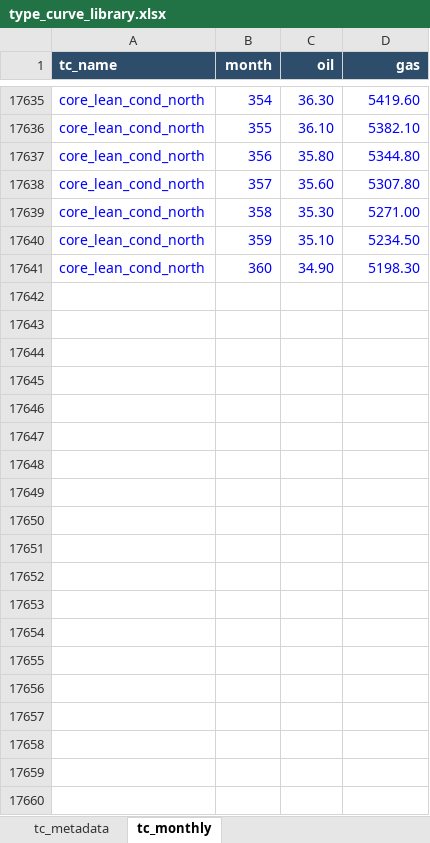
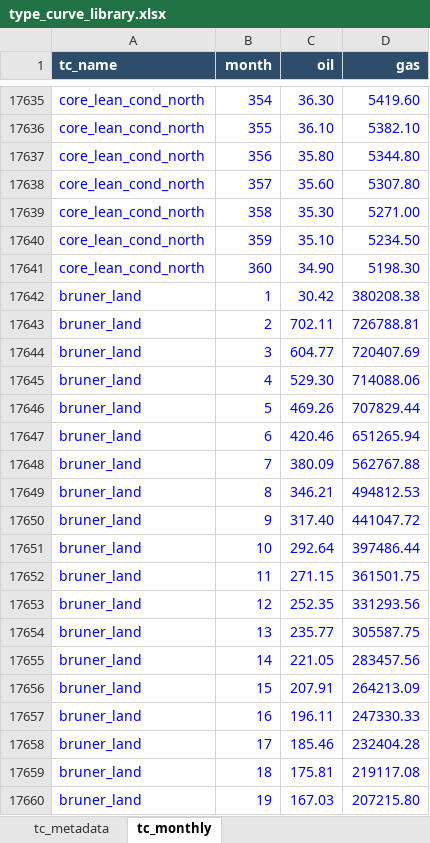
Before and after one commit to mburkegr/Utica-Model-V7, an Excel workbook: type_curve_library.xlsx, sheet tc_monthly, drawn as a sheet; only a part is shown, gaps mark what is left out; values as stored, in another font and other column widths than the file's, no borders; the diff covers the shown part only; the diff names each change by its address in the sheet, - before the commit and + after, or states it on an @@ line.

Commit message:
Add files via upload

```diff
--- a/type_curve_library.xlsx (sheet tc_monthly)
+++ b/type_curve_library.xlsx (sheet tc_monthly)
+row 17642: bruner_land | 1 | 30.42 | 380208.38
+row 17643: bruner_land | 2 | 702.11 | 726788.81
+row 17644: bruner_land | 3 | 604.77 | 720407.69
+row 17645: bruner_land | 4 | 529.30 | 714088.06
+row 17646: bruner_land | 5 | 469.26 | 707829.44
+row 17647: bruner_land | 6 | 420.46 | 651265.94
+row 17648: bruner_land | 7 | 380.09 | 562767.88
+row 17649: bruner_land | 8 | 346.21 | 494812.53
+row 17650: bruner_land | 9 | 317.40 | 441047.72
+row 17651: bruner_land | 10 | 292.64 | 397486.44
+row 17652: bruner_land | 11 | 271.15 | 361501.75
+row 17653: bruner_land | 12 | 252.35 | 331293.56
+row 17654: bruner_land | 13 | 235.77 | 305587.75
+row 17655: bruner_land | 14 | 221.05 | 283457.56
+row 17656: bruner_land | 15 | 207.91 | 264213.09
+row 17657: bruner_land | 16 | 196.11 | 247330.33
+row 17658: bruner_land | 17 | 185.46 | 232404.28
+row 17659: bruner_land | 18 | 175.81 | 219117.08
+row 17660: bruner_land | 19 | 167.03 | 207215.80
```
Also changed, not shown: 341 added rows elsewhere in this sheet, sheet tc_metadata.
